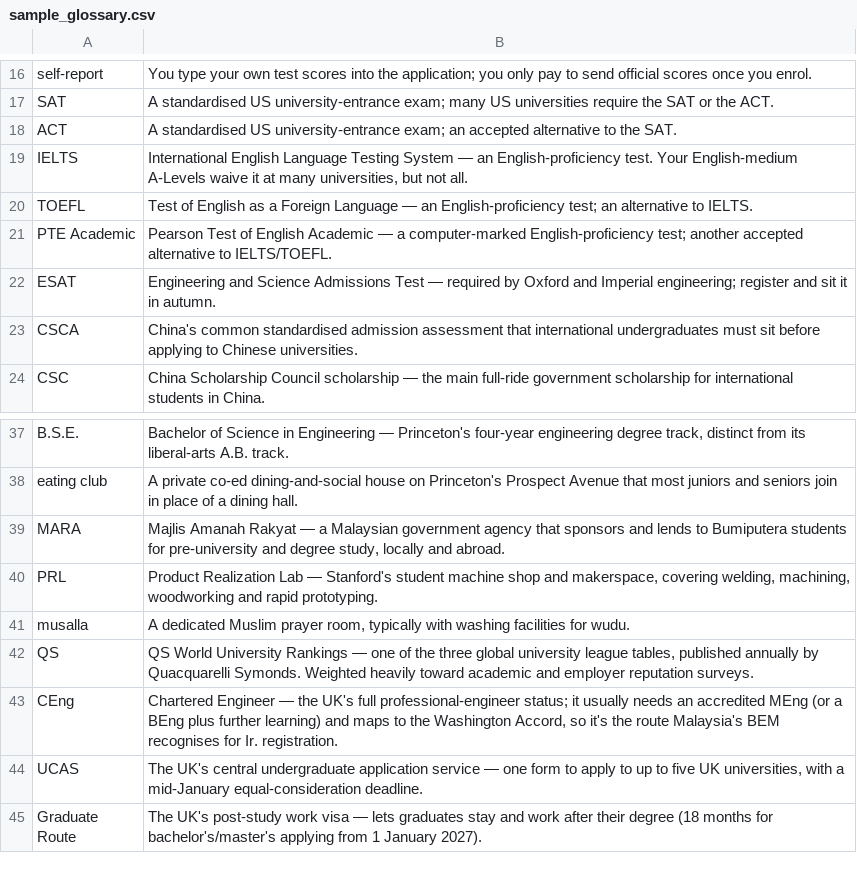
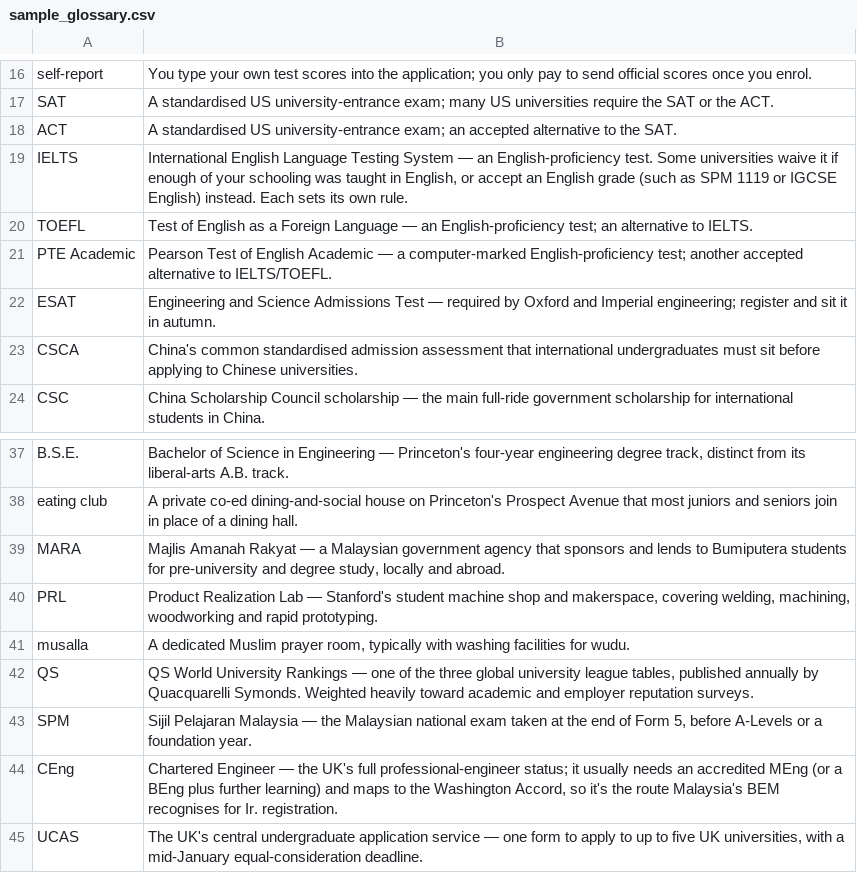
Before and after one commit to SunlessLight/university_finder, a CSV file: business/sales/sample_pack/sample_glossary.csv, drawn as a sheet; only a part is shown, gaps mark what is left out; the shorter side is filled out with more unchanged rows.

```diff
--- a/business/sales/sample_pack/sample_glossary.csv
+++ b/business/sales/sample_pack/sample_glossary.csv
@@ -18,3 +18,3 @@ SAT,A standardised US university-entrance exam; many US universities require the
 ACT,A standardised US university-entrance exam; an accepted alternative to the SAT.
-IELTS,"International English Language Testing System — an English-proficiency test. Your English-medium A-Levels waive it at many universities, but not all."
+IELTS,"International English Language Testing System — an English-proficiency test. Some universities waive it if enough of your schooling was taught in English, or accept an English grade (such as SPM 1119 or IGCSE English) instead. Each sets its own rule."
 TOEFL,Test of English as a Foreign Language — an English-proficiency test; an alternative to IELTS.
@@ -42,2 +42,3 @@ musalla,"A dedicated Muslim prayer room, typically with washing facilities for w
 QS,"QS World University Rankings — one of the three global university league tables, published annually by Quacquarelli Symonds. Weighted heavily toward academic and employer reputation surveys."
+SPM,"Sijil Pelajaran Malaysia — the Malaysian national exam taken at the end of Form 5, before A-Levels or a foundation year."
 CEng,"Chartered Engineer — the UK's full professional-engineer status; it usually needs an accredited MEng (or a BEng plus further learning) and maps to the Washington Accord, so it's the route Malaysia's BEM recognises for Ir. registration."
```
Also changed, not shown: business/sales/sample_pack/sample_master_list.csv, 7 other files.
